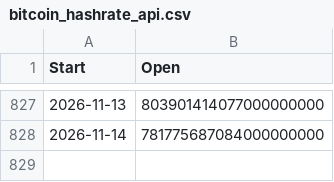
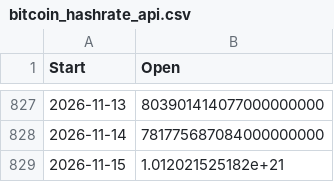
Before and after one commit to whenkas/whenkas.github.io, a CSV file: public/data/bitcoin_hashrate_api.csv, drawn as a sheet; only a part is shown, gaps mark what is left out.

```diff
--- a/public/data/bitcoin_hashrate_api.csv
+++ b/public/data/bitcoin_hashrate_api.csv
@@ -828 +828,2 @@ Start,Open
 2026-11-14,781775687084000000000
+2026-11-15,1.012021525182e+21
```
Also changed, not shown: public/data/kaspa_hashrate_api.csv, public/data/kaspa_prices_btc_api.csv.
